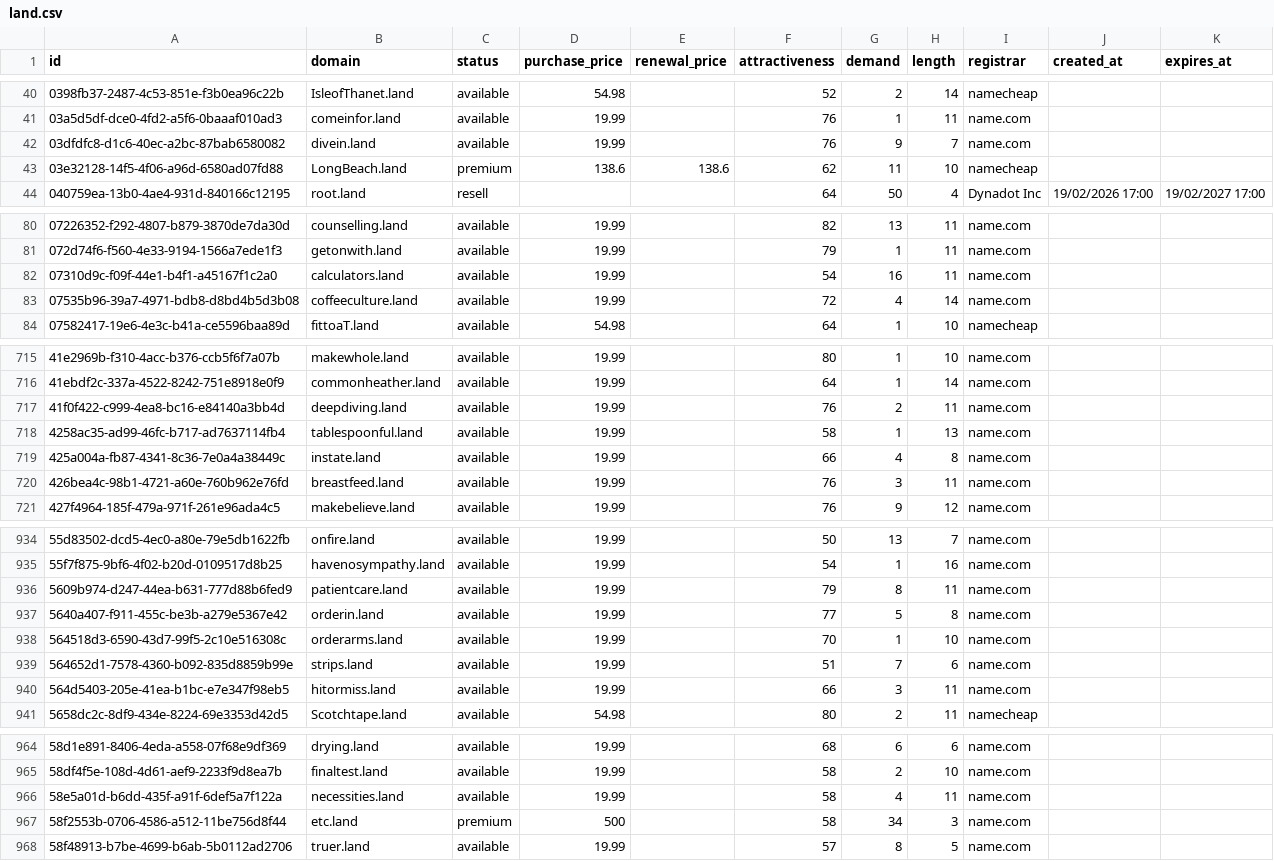
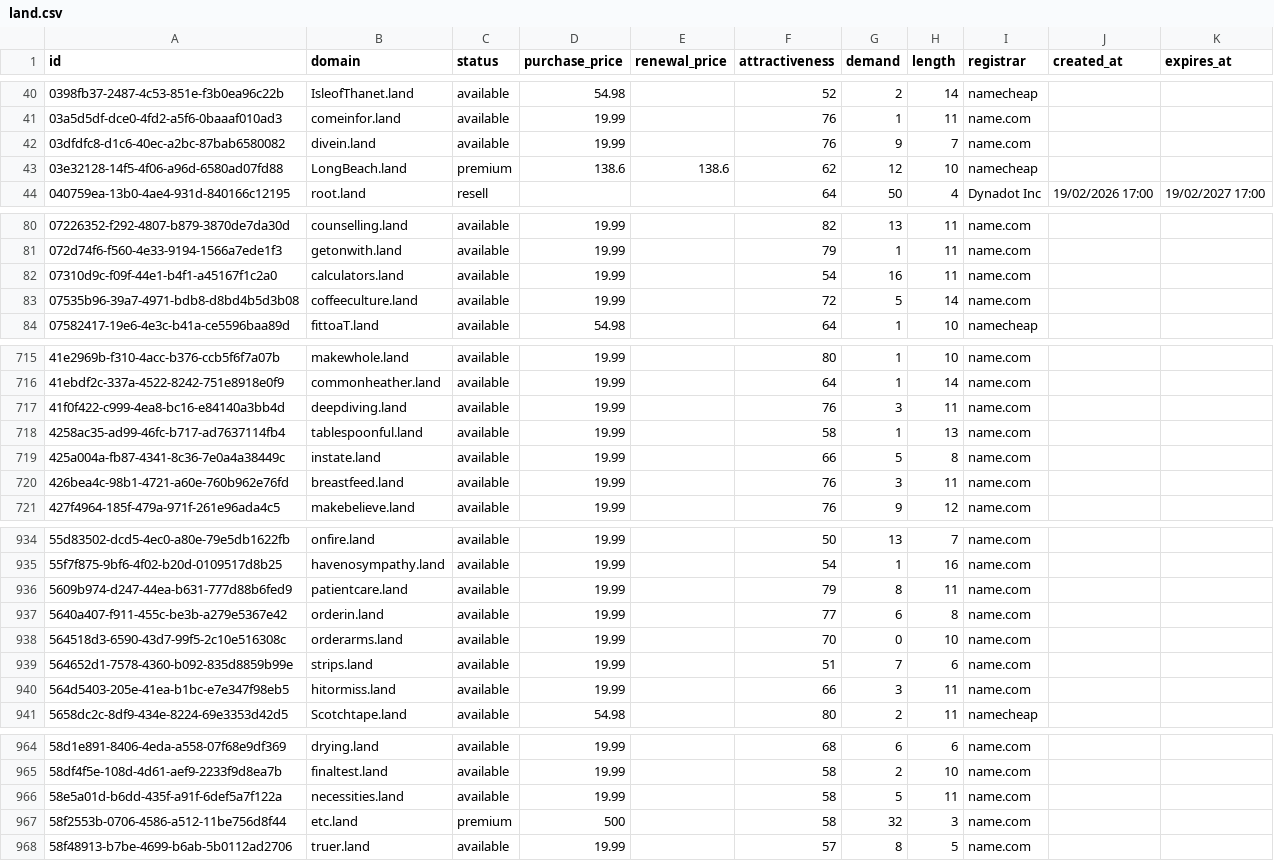
Before and after one commit to UniqueDomains/land-oneword-domains, a CSV file: land.csv, drawn as a sheet; only a part is shown, gaps mark what is left out; the diff covers the shown part only.

```diff
--- a/land.csv
+++ b/land.csv
@@ -42,3 +42,3 @@ id,domain,status,purchase_price,renewal_price,attractiveness,demand,length,regis
 03dfdfc8-d1c6-40ec-a2bc-87bab6580082,divein.land,available,19.99,,76,9,7,name.com,,
-03e32128-14f5-4f06-a96d-6580ad07fd88,LongBeach.land,premium,138.6,138.6,62,11,10,namecheap,,
+03e32128-14f5-4f06-a96d-6580ad07fd88,LongBeach.land,premium,138.6,138.6,62,12,10,namecheap,,
 040759ea-13b0-4ae4-931d-840166c12195,root.land,resell,,,64,50,4,Dynadot Inc,19/02/2026 17:00,19/02/2027 17:00
@@ -82,3 +82,3 @@ id,domain,status,purchase_price,renewal_price,attractiveness,demand,length,regis
 07310d9c-f09f-44e1-b4f1-a45167f1c2a0,calculators.land,available,19.99,,54,16,11,name.com,,
-07535b96-39a7-4971-bdb8-d8bd4b5d3b08,coffeeculture.land,available,19.99,,72,4,14,name.com,,
+07535b96-39a7-4971-bdb8-d8bd4b5d3b08,coffeeculture.land,available,19.99,,72,5,14,name.com,,
 07582417-19e6-4e3c-b41a-ce5596baa89d,fittoaT.land,available,54.98,,64,1,10,namecheap,,
@@ -716,5 +716,5 @@ id,domain,status,purchase_price,renewal_price,attractiveness,demand,length,regis
 41ebdf2c-337a-4522-8242-751e8918e0f9,commonheather.land,available,19.99,,64,1,14,name.com,,
-41f0f422-c999-4ea8-bc16-e84140a3bb4d,deepdiving.land,available,19.99,,76,2,11,name.com,,
+41f0f422-c999-4ea8-bc16-e84140a3bb4d,deepdiving.land,available,19.99,,76,3,11,name.com,,
 4258ac35-ad99-46fc-b717-ad7637114fb4,tablespoonful.land,available,19.99,,58,1,13,name.com,,
-425a004a-fb87-4341-8c36-7e0a4a38449c,instate.land,available,19.99,,66,4,8,name.com,,
+425a004a-fb87-4341-8c36-7e0a4a38449c,instate.land,available,19.99,,66,5,8,name.com,,
 426bea4c-98b1-4721-a60e-760b962e76fd,breastfeed.land,available,19.99,,76,3,11,name.com,,
@@ -936,4 +936,4 @@ id,domain,status,purchase_price,renewal_price,attractiveness,demand,length,regis
 5609b974-d247-44ea-b631-777d88b6fed9,patientcare.land,available,19.99,,79,8,11,name.com,,
-5640a407-f911-455c-be3b-a279e5367e42,orderin.land,available,19.99,,77,5,8,name.com,,
-564518d3-6590-43d7-99f5-2c10e516308c,orderarms.land,available,19.99,,70,1,10,name.com,,
+5640a407-f911-455c-be3b-a279e5367e42,orderin.land,available,19.99,,77,6,8,name.com,,
+564518d3-6590-43d7-99f5-2c10e516308c,orderarms.land,available,19.99,,70,0,10,name.com,,
 564652d1-7578-4360-b092-835d8859b99e,strips.land,available,19.99,,51,7,6,name.com,,
@@ -965,4 +965,4 @@ id,domain,status,purchase_price,renewal_price,attractiveness,demand,length,regis
 58df4f5e-108d-4d61-aef9-2233f9d8ea7b,finaltest.land,available,19.99,,58,2,10,name.com,,
-58e5a01d-b6dd-435f-a91f-6def5a7f122a,necessities.land,available,19.99,,58,4,11,name.com,,
-58f2553b-0706-4586-a512-11be756d8f44,etc.land,premium,500,,58,34,3,name.com,,
+58e5a01d-b6dd-435f-a91f-6def5a7f122a,necessities.land,available,19.99,,58,5,11,name.com,,
+58f2553b-0706-4586-a512-11be756d8f44,etc.land,premium,500,,58,32,3,name.com,,
 58f48913-b7be-4699-b6ab-5b0112ad2706,truer.land,available,19.99,,57,8,5,name.com,,
```
Also changed, not shown: 44 edited cells elsewhere in this file, 4 other files.
